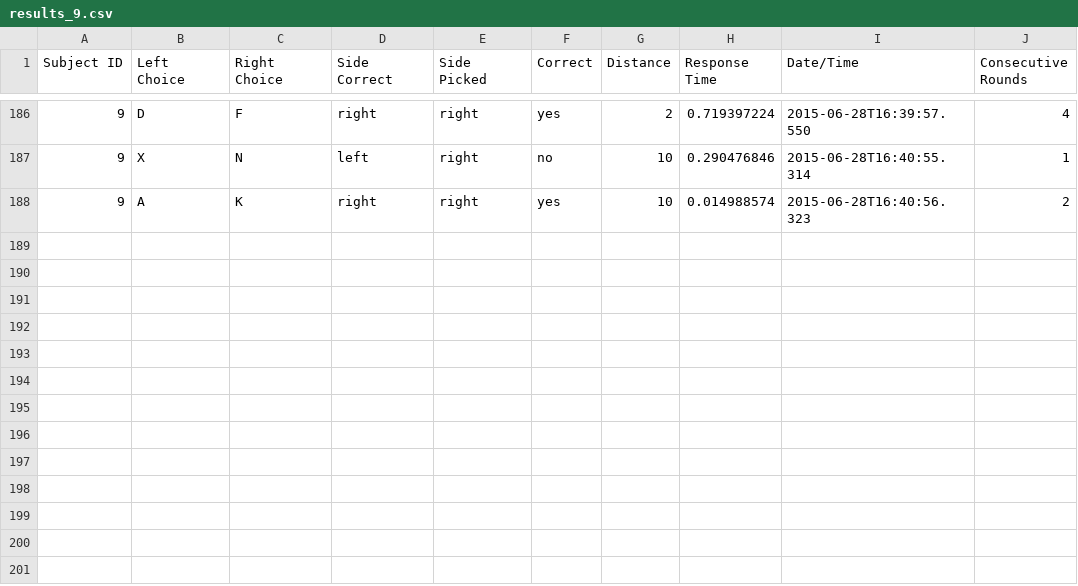
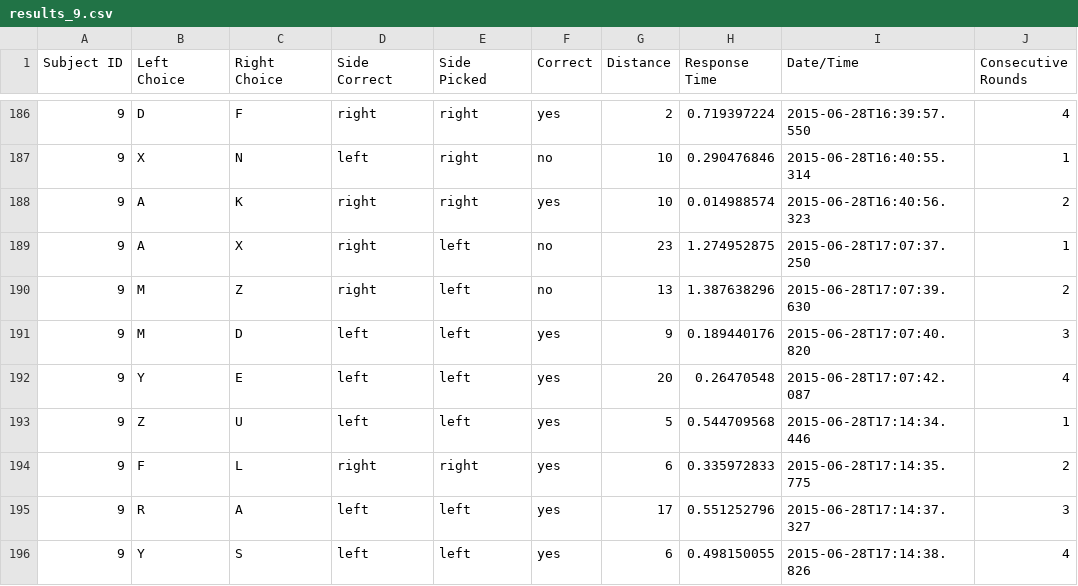
Before and after one commit to tjiang11/VisionLab, a CSV file: results/9/results_9.csv, drawn as a sheet; only a part is shown, gaps mark what is left out.

```diff
--- a/results/9/results_9.csv
+++ b/results/9/results_9.csv
@@ -188 +188,9 @@ Subject ID,Left Choice,Right Choice,Side Correct,Side Picked,Correct,Distance,Re
 9,A,K,right,right,yes,10,0.014988574,2015-06-28T16:40:56.323,2
+9,A,X,right,left,no,23,1.274952875,2015-06-28T17:07:37.250,1
+9,M,Z,right,left,no,13,1.387638296,2015-06-28T17:07:39.630,2
+9,M,D,left,left,yes,9,0.189440176,2015-06-28T17:07:40.820,3
+9,Y,E,left,left,yes,20,0.26470548,2015-06-28T17:07:42.087,4
+9,Z,U,left,left,yes,5,0.544709568,2015-06-28T17:14:34.446,1
+9,F,L,right,right,yes,6,0.335972833,2015-06-28T17:14:35.775,2
+9,R,A,left,left,yes,17,0.551252796,2015-06-28T17:14:37.327,3
+9,Y,S,left,left,yes,6,0.498150055,2015-06-28T17:14:38.826,4
```
Also changed, not shown: results/2/results_2.csv, results/3/results_3.csv, 19 other files.
